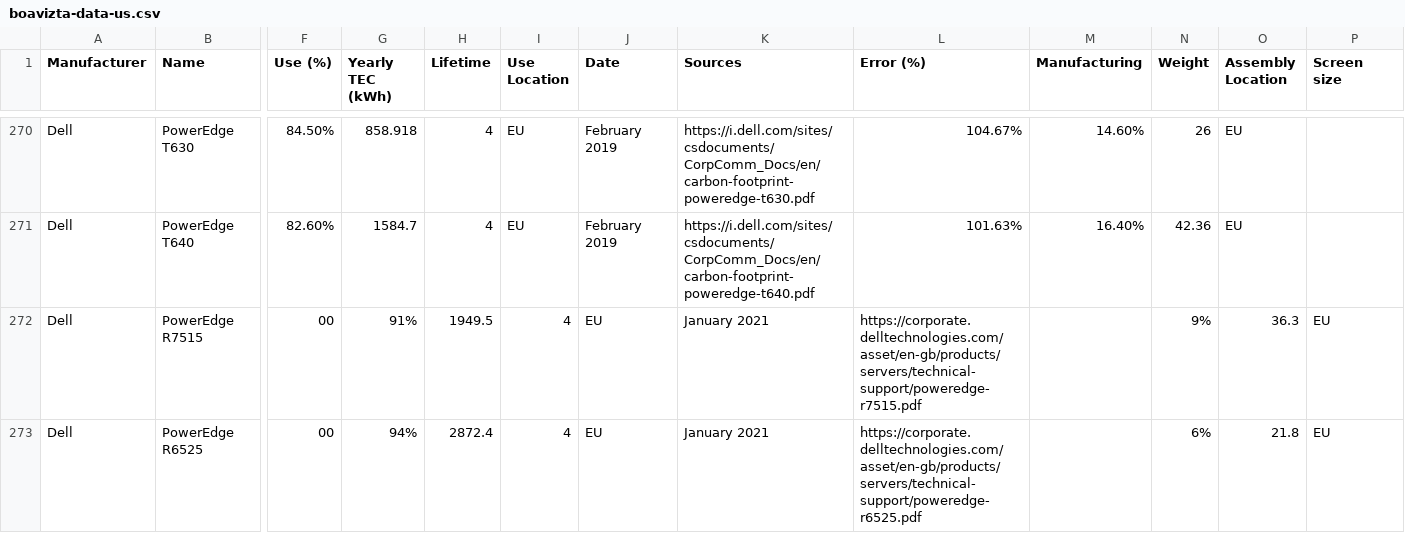
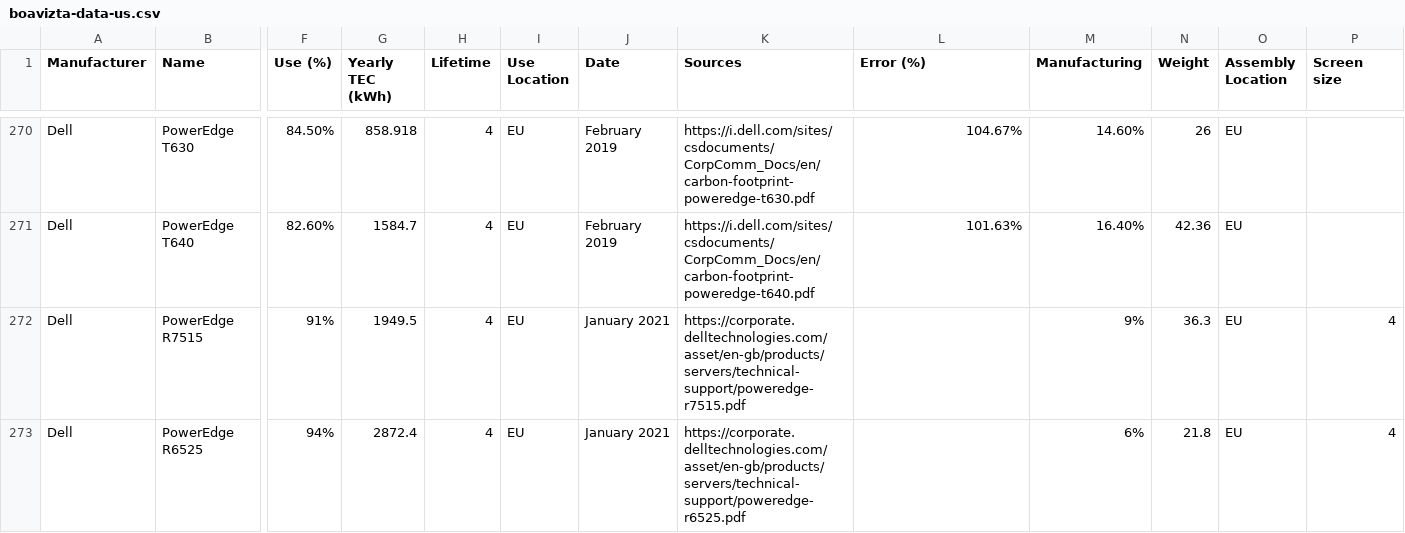
Before and after one commit to Boavizta/environmental-footprint-data, a CSV file: boavizta-data-us.csv, drawn as a sheet; only a part is shown, gaps mark what is left out; the diff covers the shown part only; the diff names each change by its address in the sheet, - before the commit and + after, or states it on an @@ line.

```diff
--- a/boavizta-data-us.csv
+++ b/boavizta-data-us.csv
-F272 (Use (%)): 00
+F272 (Use (%)): 91%
-G272 (Yearly TEC (kWh)): 91%
+G272 (Yearly TEC (kWh)): 1949.5
-H272 (Lifetime): 1949.5
+H272 (Lifetime): 4
-I272:I273 (Use Location): 4
+I272:I273 (Use Location): EU
-J272:J273 (Date): EU
+J272:J273 (Date): January 2021
-K272 (Sources): January 2021
+K272 (Sources): https://corporate.delltechnologies.com/asset/en-gb/products/servers/technical-support/poweredge-r7515.pdf
-L272 (Error (%)): https://corporate.delltechnologies.com/asset/en-gb/products/servers/technical-support/poweredge-r7515.pdf
+L272 (Error (%)): (empty)
-M272 (Manufacturing): (empty)
+M272 (Manufacturing): 9%
-N272 (Weight): 9%
+N272 (Weight): 36.3
-O272 (Assembly Location): 36.3
+O272 (Assembly Location): EU
-P272:P273 (Screen size): EU
+P272:P273 (Screen size): 4
-F273 (Use (%)): 00
+F273 (Use (%)): 94%
-G273 (Yearly TEC (kWh)): 94%
+G273 (Yearly TEC (kWh)): 2872.4
-H273 (Lifetime): 2872.4
+H273 (Lifetime): 4
-K273 (Sources): January 2021
+K273 (Sources): https://corporate.delltechnologies.com/asset/en-gb/products/servers/technical-support/poweredge-r6525.pdf
-L273 (Error (%)): https://corporate.delltechnologies.com/asset/en-gb/products/servers/technical-support/poweredge-r6525.pdf
+L273 (Error (%)): (empty)
-M273 (Manufacturing): (empty)
+M273 (Manufacturing): 6%
-N273 (Weight): 6%
+N273 (Weight): 21.8
-O273 (Assembly Location): 21.8
+O273 (Assembly Location): EU
```
Also changed, not shown: 42 edited cells elsewhere in this file, boavizta-data-fr.csv, 1 other file.
